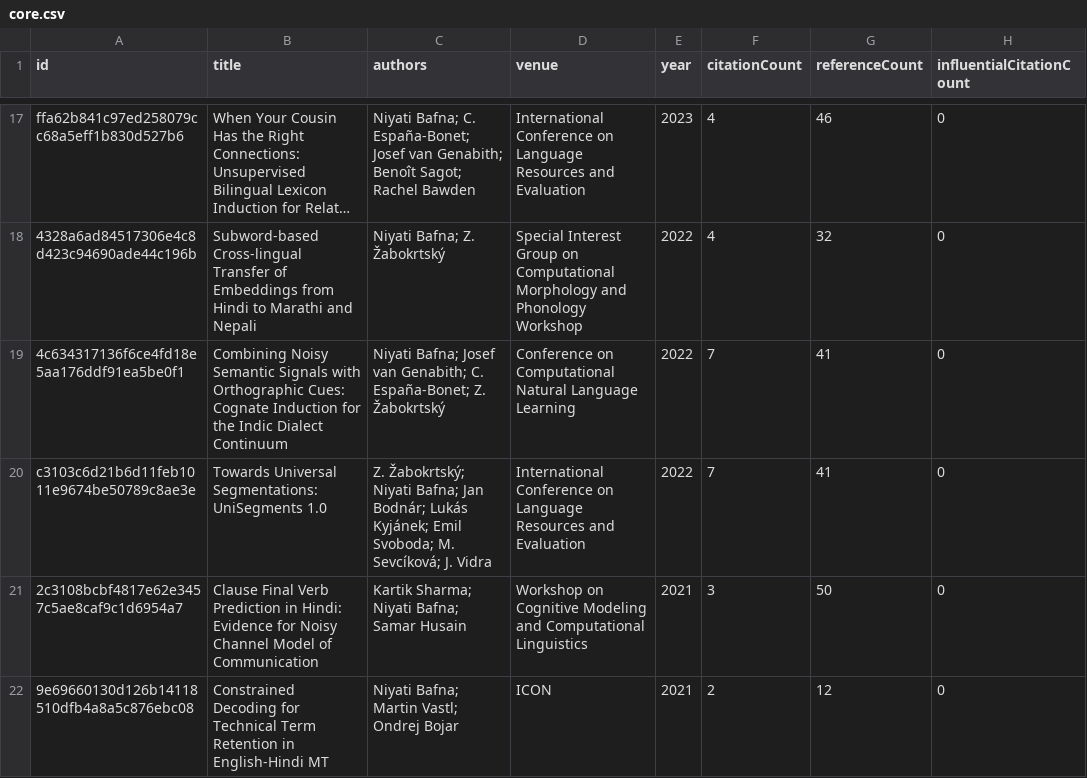
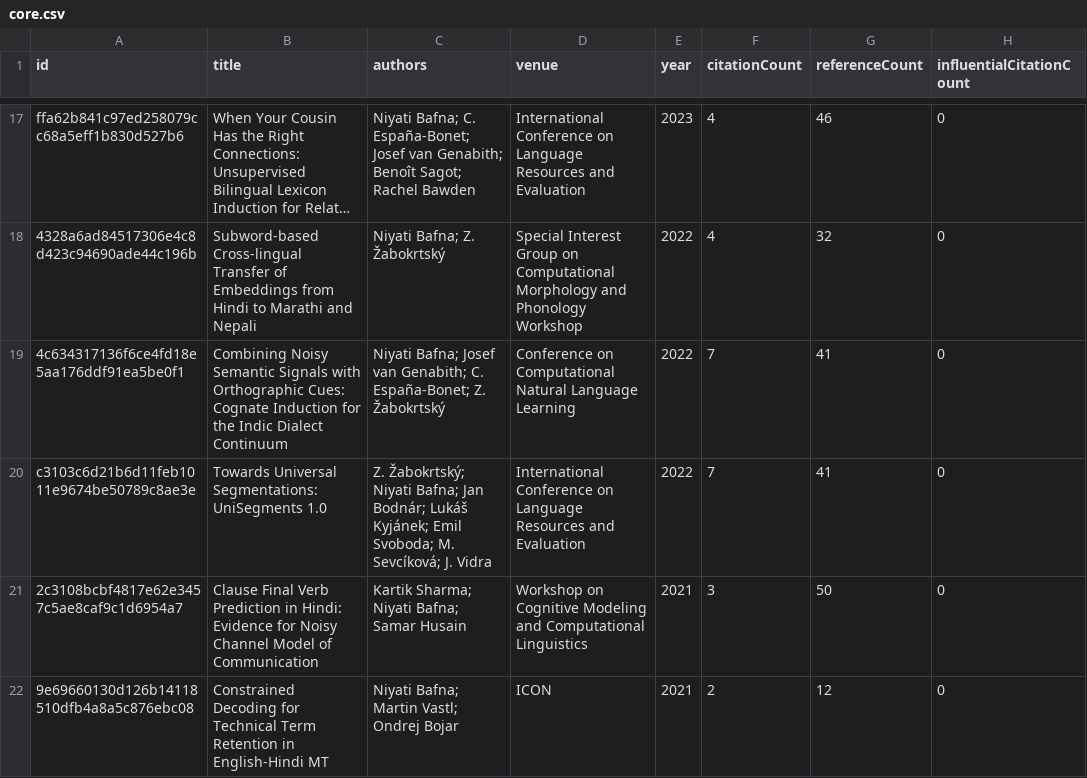
Before and after one commit to avijit-thawani/niyati-literature, a CSV file: data/core.csv, drawn as a sheet; only a part is shown, gaps mark what is left out; long unchanged cells end in …; the diff names each change by its address in the sheet, - before the commit and + after, or states it on an @@ line.

```diff
--- a/data/core.csv
+++ b/data/core.csv
-C20 (authors): …Jan Bodnár; Lukás Kyjánek; Emil…
+C20 (authors): …Jan Bodnár; Lukáš Kyjánek; Emil…
```
Also changed, not shown: 7 other files.
